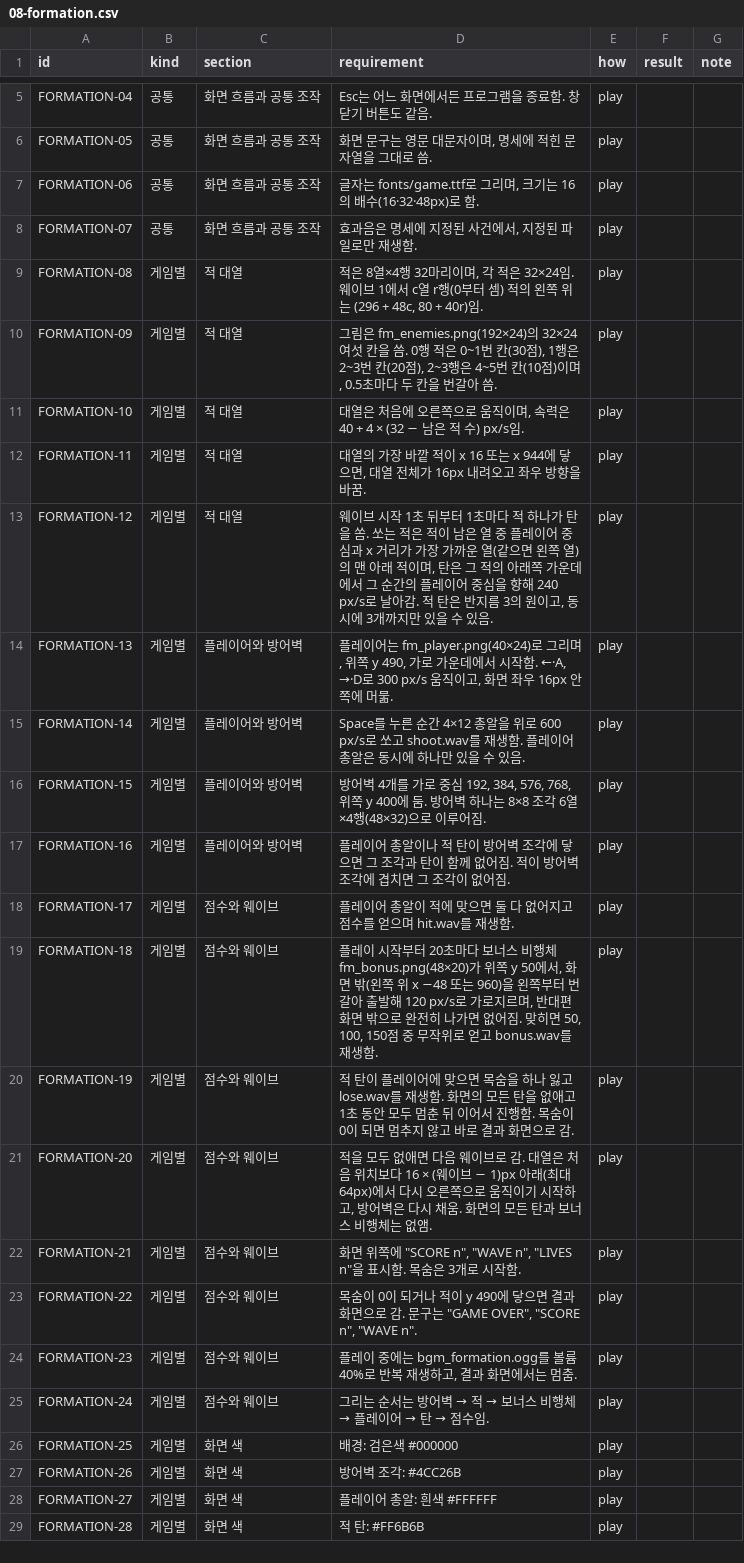
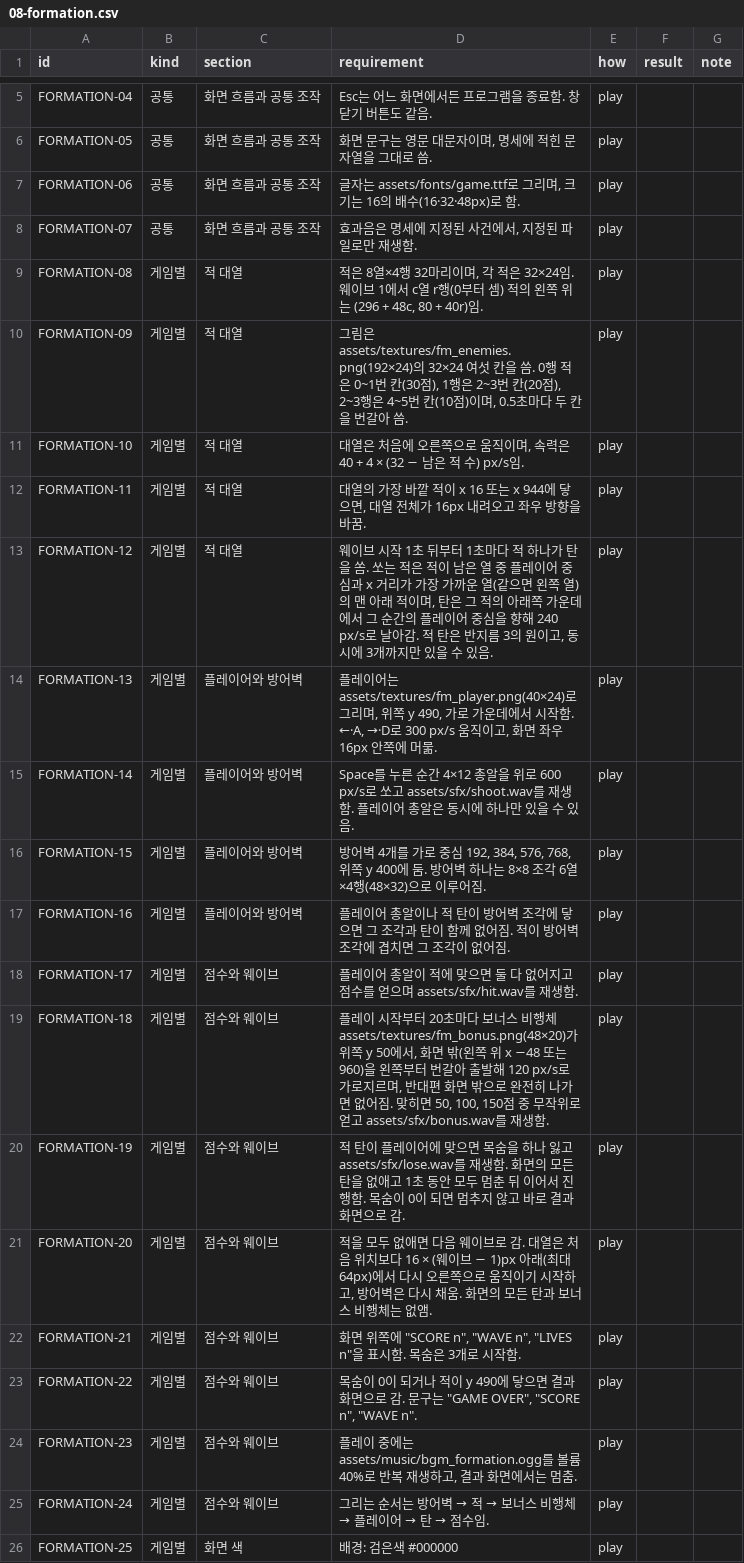
Before and after one commit to SeoulTech-Fiat-Lux/meno_exp, a CSV file: llm-comparison/grading/sheets/08-formation.csv, drawn as a sheet; only a part is shown, gaps mark what is left out; the shorter side is filled out with more unchanged rows.

```diff
--- a/llm-comparison/grading/sheets/08-formation.csv
+++ b/llm-comparison/grading/sheets/08-formation.csv
@@ -6,6 +6,6 @@ FORMATION-04,공통,화면 흐름과 공통 조작,Esc는 어느 화면에서든
 FORMATION-05,공통,화면 흐름과 공통 조작,"화면 문구는 영문 대문자이며, 명세에 적힌 문자열을 그대로 씀.",play,,
-FORMATION-06,공통,화면 흐름과 공통 조작,"글자는 fonts/game.ttf로 그리며, 크기는 16의 배수(16·32·48px)로 함.",play,,
+FORMATION-06,공통,화면 흐름과 공통 조작,"글자는 assets/fonts/game.ttf로 그리며, 크기는 16의 배수(16·32·48px)로 함.",play,,
 FORMATION-07,공통,화면 흐름과 공통 조작,"효과음은 명세에 지정된 사건에서, 지정된 파일로만 재생함.",play,,
 FORMATION-08,게임별,적 대열,"적은 8열×4행 32마리이며, 각 적은 32×24임. 웨이브 1에서 c열 r행(0부터 셈) 적의 왼쪽 위는 (296 + 48c, 80 + 40r)임.",play,,
-FORMATION-09,게임별,적 대열,"그림은 fm_enemies.png(192×24)의 32×24 여섯 칸을 씀. 0행 적은 0~1번 칸(30점), 1행은 2~3번 칸(20점), 2~3행은 4~5번 칸(10점)이며, 0.5초마다 두 칸을 번갈아 씀.",play,,
+FORMATION-09,게임별,적 대열,"그림은 assets/textures/fm_enemies.png(192×24)의 32×24 여섯 칸을 씀. 0행 적은 0~1번 칸(30점), 1행은 2~3번 칸(20점), 2~3행은 4~5번 칸(10점)이며, 0.5초마다 두 칸을 번갈아 씀.",play,,
 FORMATION-10,게임별,적 대열,"대열은 처음에 오른쪽으로 움직이며, 속력은 40 + 4 × (32 − 남은 적 수) px/s임.",play,,
@@ -13,9 +13,9 @@ FORMATION-11,게임별,적 대열,"대열의 가장 바깥 적이 x 16 또는 x
 FORMATION-12,게임별,적 대열,"웨이브 시작 1초 뒤부터 1초마다 적 하나가 탄을 쏨. 쏘는 적은 적이 남은 열 중 플레이어 중심과 x 거리가 가장 가까운 열(같으면 왼쪽 열)의 맨 아래 적이며, 탄은 그 적의 아래쪽 가운데에서 그 순간의 플레이어 중심을 향해 240 px/s로 날아감. 적 탄은 반지름 3의 원이고, 동시에 3개까지만 있을 수 있음.",play,,
-FORMATION-13,게임별,플레이어와 방어벽,"플레이어는 fm_player.png(40×24)로 그리며, 위쪽 y 490, 가로 가운데에서 시작함. ←·A, →·D로 300 px/s 움직이고, 화면 좌우 16px 안쪽에 머묾.",play,,
-FORMATION-14,게임별,플레이어와 방어벽,Space를 누른 순간 4×12 총알을 위로 600 px/s로 쏘고 shoot.wav를 재생함. 플레이어 총알은 동시에 하나만 있을 수 있음.,play,,
+FORMATION-13,게임별,플레이어와 방어벽,"플레이어는 assets/textures/fm_player.png(40×24)로 그리며, 위쪽 y 490, 가로 가운데에서 시작함. ←·A, →·D로 300 px/s 움직이고, 화면 좌우 16px 안쪽에 머묾.",play,,
+FORMATION-14,게임별,플레이어와 방어벽,Space를 누른 순간 4×12 총알을 위로 600 px/s로 쏘고 assets/sfx/shoot.wav를 재생함. 플레이어 총알은 동시에 하나만 있을 수 있음.,play,,
 FORMATION-15,게임별,플레이어와 방어벽,"방어벽 4개를 가로 중심 192, 384, 576, 768, 위쪽 y 400에 둠. 방어벽 하나는 8×8 조각 6열×4행(48×32)으로 이루어짐.",play,,
 FORMATION-16,게임별,플레이어와 방어벽,플레이어 총알이나 적 탄이 방어벽 조각에 닿으면 그 조각과 탄이 함께 없어짐. 적이 방어벽 조각에 겹치면 그 조각이 없어짐.,play,,
-FORMATION-17,게임별,점수와 웨이브,플레이어 총알이 적에 맞으면 둘 다 없어지고 점수를 얻으며 hit.wav를 재생함.,play,,
-FORMATION-18,게임별,점수와 웨이브,"플레이 시작부터 20초마다 보너스 비행체 fm_bonus.png(48×20)가 위쪽 y 50에서, 화면 밖(왼쪽 위 x −48 또는 960)을 왼쪽부터 번갈아 출발해 120 px/s로 가로지르며, 반대편 화면 밖으로 완전히 나가면 없어짐. 맞히면 50, 100, 150점 중 무작위로 얻고 bonus.wav를 재생함.",play,,
-FORMATION-19,게임별,점수와 웨이브,적 탄이 플레이어에 맞으면 목숨을 하나 잃고 lose.wav를 재생함. 화면의 모든 탄을 없애고 1초 동안 모두 멈춘 뒤 이어서 진행함. 목숨이 0이 되면 멈추지 않고 바로 결과 화면으로 감.,play,,
+FORMATION-17,게임별,점수와 웨이브,플레이어 총알이 적에 맞으면 둘 다 없어지고 점수를 얻으며 assets/sfx/hit.wav를 재생함.,play,,
+FORMATION-18,게임별,점수와 웨이브,"플레이 시작부터 20초마다 보너스 비행체 assets/textures/fm_bonus.png(48×20)가 위쪽 y 50에서, 화면 밖(왼쪽 위 x −48 또는 960)을 왼쪽부터 번갈아 출발해 120 px/s로 가로지르며, 반대편 화면 밖으로 완전히 나가면 없어짐. 맞히면 50, 100, 150점 중 무작위로 얻고 assets/sfx/bonus.wav를 재생함.",play,,
+FORMATION-19,게임별,점수와 웨이브,적 탄이 플레이어에 맞으면 목숨을 하나 잃고 assets/sfx/lose.wav를 재생함. 화면의 모든 탄을 없애고 1초 동안 모두 멈춘 뒤 이어서 진행함. 목숨이 0이 되면 멈추지 않고 바로 결과 화면으로 감.,play,,
 FORMATION-20,게임별,점수와 웨이브,"적을 모두 없애면 다음 웨이브로 감. 대열은 처음 위치보다 16 × (웨이브 − 1)px 아래(최대 64px)에서 다시 오른쪽으로 움직이기 시작하고, 방어벽은 다시 채움. 화면의 모든 탄과 보너스 비행체는 없앰.",play,,
@@ -23,3 +23,3 @@ FORMATION-21,게임별,점수와 웨이브,"화면 위쪽에 ""SCORE n"", ""WAVE
 FORMATION-22,게임별,점수와 웨이브,"목숨이 0이 되거나 적이 y 490에 닿으면 결과 화면으로 감. 문구는 ""GAME OVER"", ""SCORE n"", ""WAVE n"".",play,,
-FORMATION-23,게임별,점수와 웨이브,"플레이 중에는 bgm_formation.ogg를 볼륨 40%로 반복 재생하고, 결과 화면에서는 멈춤.",play,,
+FORMATION-23,게임별,점수와 웨이브,"플레이 중에는 assets/music/bgm_formation.ogg를 볼륨 40%로 반복 재생하고, 결과 화면에서는 멈춤.",play,,
 FORMATION-24,게임별,점수와 웨이브,그리는 순서는 방어벽 → 적 → 보너스 비행체 → 플레이어 → 탄 → 점수임.,play,,
```
Also changed, not shown: llm-comparison/grading/sheets/03-flappy.csv, llm-comparison/grading/sheets/04-shooter.csv, 21 other files.
